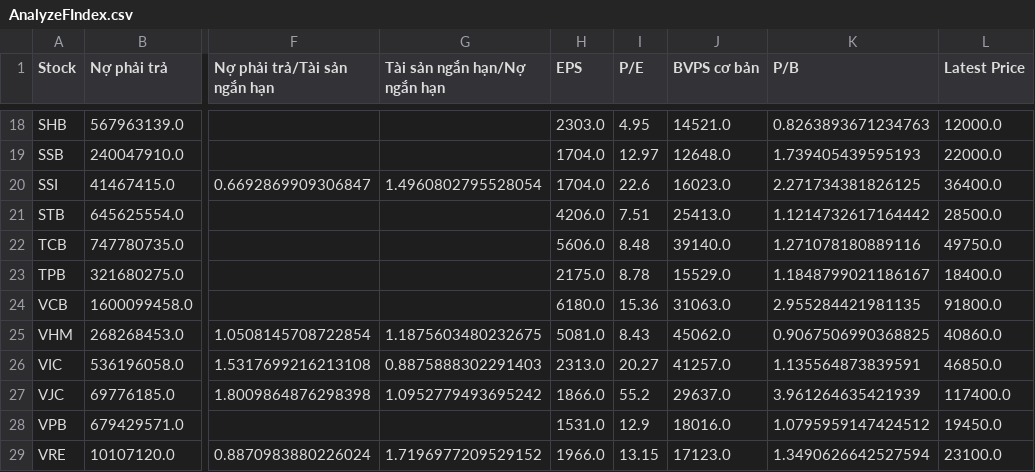
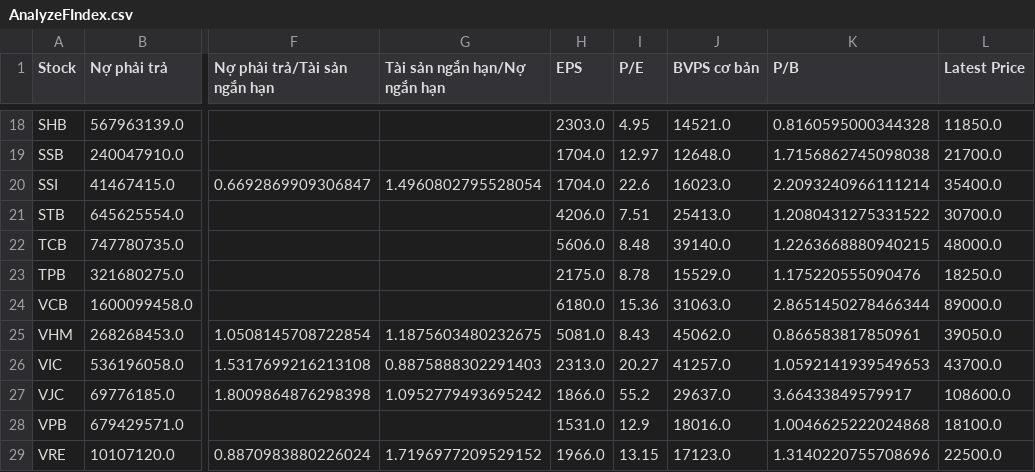
Before and after one commit to doanan293/Vietnamese-Recommendation-System, a CSV file: ChooseStock/AnalyzeFIndex.csv, drawn as a sheet; only a part is shown, gaps mark what is left out; the diff covers the shown part only; the diff names each change by its address in the sheet, - before the commit and + after, or states it on an @@ line.

```diff
--- a/ChooseStock/AnalyzeFIndex.csv
+++ b/ChooseStock/AnalyzeFIndex.csv
-K18 (P/B): 0.8263893671234763
+K18 (P/B): 0.8160595000344328
-L18 (Latest Price): 12000.0
+L18 (Latest Price): 11850.0
-K19 (P/B): 1.739405439595193
+K19 (P/B): 1.7156862745098038
-L19 (Latest Price): 22000.0
+L19 (Latest Price): 21700.0
-K20 (P/B): 2.271734381826125
+K20 (P/B): 2.2093240966111214
-L20 (Latest Price): 36400.0
+L20 (Latest Price): 35400.0
-K21 (P/B): 1.1214732617164442
+K21 (P/B): 1.2080431275331522
-L21 (Latest Price): 28500.0
+L21 (Latest Price): 30700.0
-K22 (P/B): 1.271078180889116
+K22 (P/B): 1.2263668880940215
-L22 (Latest Price): 49750.0
+L22 (Latest Price): 48000.0
-K23 (P/B): 1.1848799021186167
+K23 (P/B): 1.175220555090476
-L23 (Latest Price): 18400.0
+L23 (Latest Price): 18250.0
-K24 (P/B): 2.955284421981135
+K24 (P/B): 2.8651450278466344
-L24 (Latest Price): 91800.0
+L24 (Latest Price): 89000.0
-K25 (P/B): 0.9067506990368825
+K25 (P/B): 0.866583817850961
-L25 (Latest Price): 40860.0
+L25 (Latest Price): 39050.0
-K26 (P/B): 1.135564873839591
+K26 (P/B): 1.0592141939549653
-L26 (Latest Price): 46850.0
+L26 (Latest Price): 43700.0
-K27 (P/B): 3.961264635421939
+K27 (P/B): 3.66433849579917
-L27 (Latest Price): 117400.0
+L27 (Latest Price): 108600.0
-K28 (P/B): 1.0795959147424512
+K28 (P/B): 1.0046625222024868
-L28 (Latest Price): 19450.0
+L28 (Latest Price): 18100.0
-K29 (P/B): 1.3490626642527594
+K29 (P/B): 1.3140220755708696
-L29 (Latest Price): 23100.0
+L29 (Latest Price): 22500.0
```
Also changed, not shown: 32 edited cells elsewhere in this file, ChooseStock/goodfindexstock.csv, Clustering/Clustering.csv, 2 other files.
